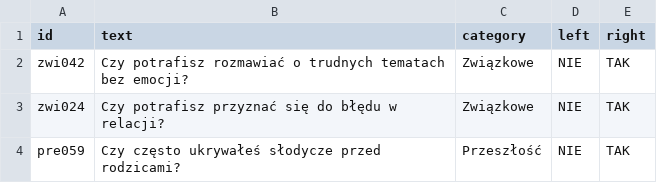
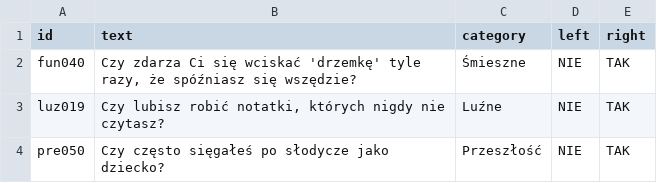
Before and after one commit to DawidS25/walidacja_pytan, a CSV file: que_to_edit.csv, drawn as a sheet.

Commit message:
Aktualizacja pytań przez Streamlit

```diff
--- a/que_to_edit.csv
+++ b/que_to_edit.csv
@@ -1,4 +1,4 @@
 id;text;category;left;right
-zwi042;Czy potrafisz rozmawiać o trudnych tematach bez emocji?;Związkowe;NIE;TAK
-zwi024;Czy potrafisz przyznać się do błędu w relacji?;Związkowe;NIE;TAK
-pre059;Czy często ukrywałeś słodycze przed rodzicami?;Przeszłość;NIE;TAK
+fun040;Czy zdarza Ci się wciskać 'drzemkę' tyle razy, że spóźniasz się wszędzie?;Śmieszne;NIE;TAK
+luz019;Czy lubisz robić notatki, których nigdy nie czytasz?;Luźne;NIE;TAK
+pre050;Czy często sięgałeś po słodycze jako dziecko?;Przeszłość;NIE;TAK
```
